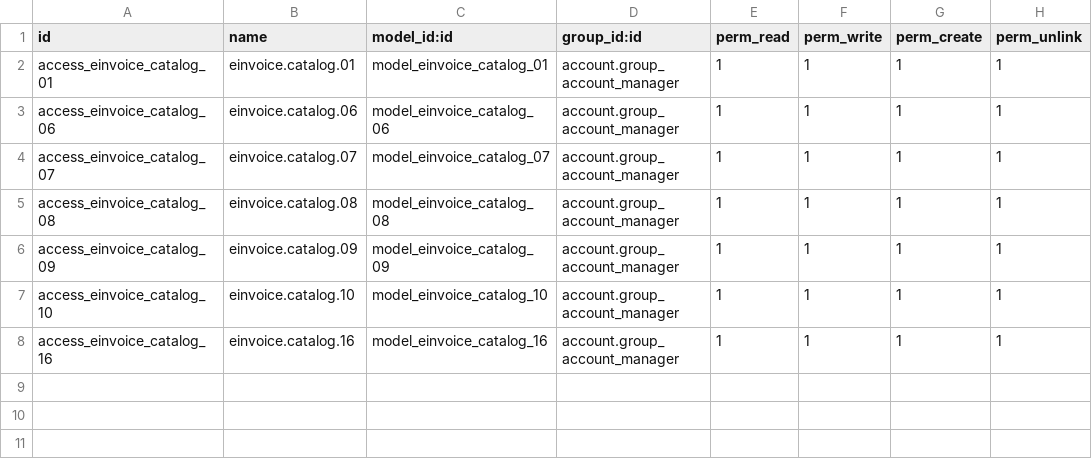
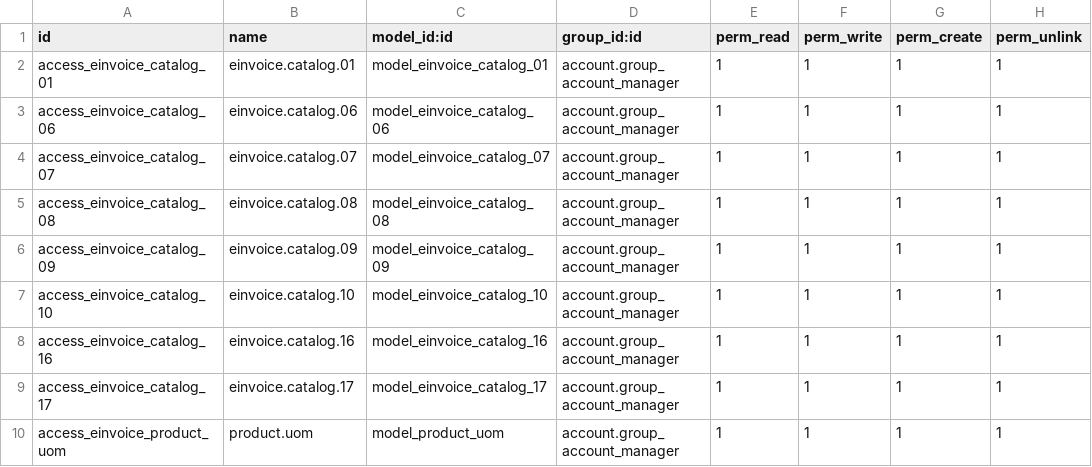
Before and after one commit to haylahi/odoo-custom, a CSV file: odoope_einvoice_base/security/ir.model.access.csv, drawn as a sheet; the diff names each change by its address in the sheet, - before the commit and + after, or states it on an @@ line.

```diff
--- a/odoope_einvoice_base/security/ir.model.access.csv
+++ b/odoope_einvoice_base/security/ir.model.access.csv
+row 9: access_einvoice_catalog_17 | einvoice.catalog.17 | model_einvoice_catalog_17 | account.group_account_manager | 1 | 1 | 1 | 1
+row 10: access_einvoice_product_uom | product.uom | model_product_uom | account.group_account_manager | 1 | 1 | 1 | 1
```
Also changed, not shown: 6 other files.
